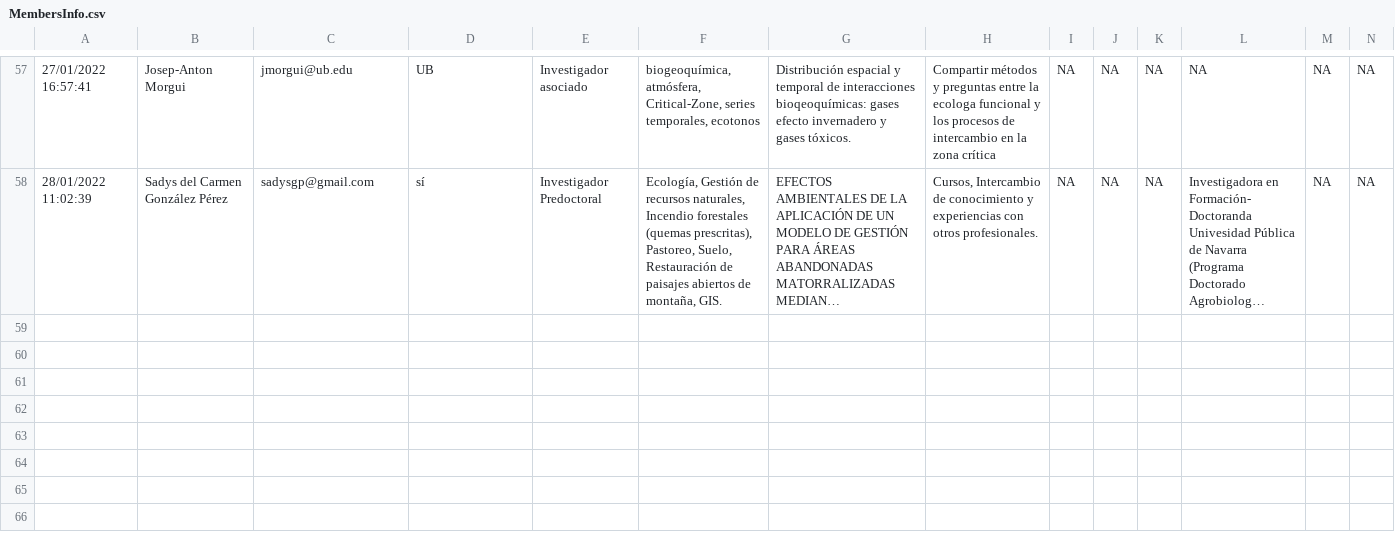
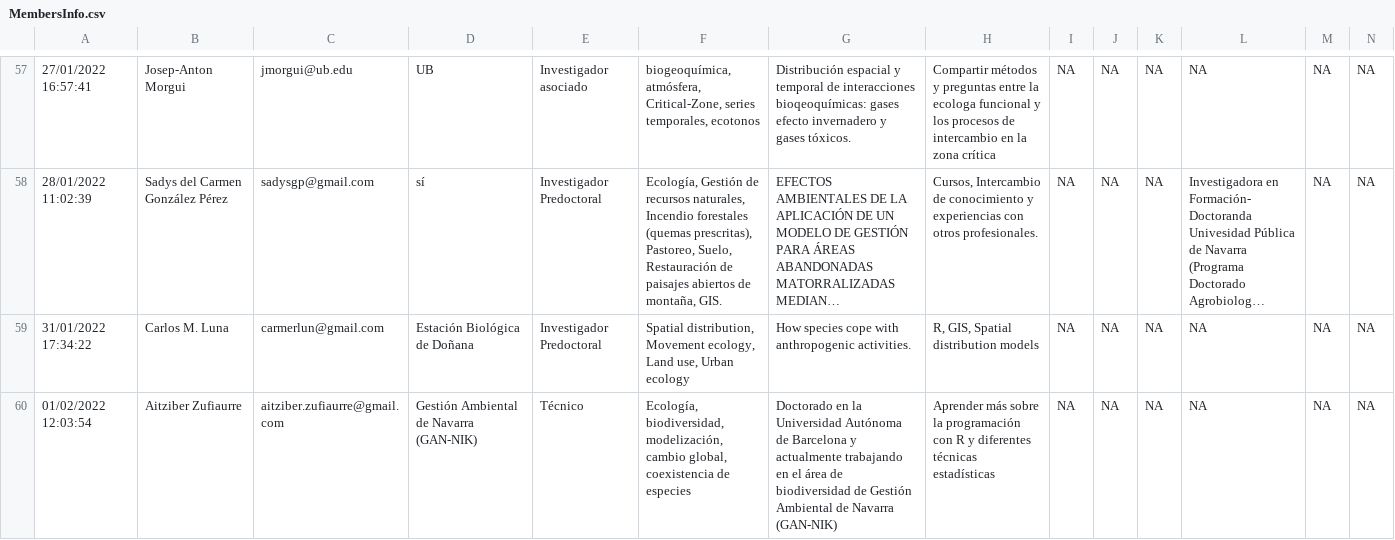
Before and after one commit to ecoinfAEET/website, a CSV file: MembersInfo.csv, drawn as a sheet; only a part is shown, gaps mark what is left out; long unchanged cells end in …; the diff names each change by its address in the sheet, - before the commit and + after, or states it on an @@ line.

```diff
--- a/MembersInfo.csv
+++ b/MembersInfo.csv
+row 59: 31/01/2022 17:34:22 | Carlos M. Luna | carmerlun@gmail.com | Estación Biológica de Doñana | Investigador Predoctoral | Spatial distribution, Movement ecology, Land use, Urban ecology | How species cope with anthropogenic activities. | R, GIS, Spatial distribution models | NA | NA | NA | NA | NA | NA
+row 60: 01/02/2022 12:03:54 | Aitziber Zufiaurre | aitziber.zufiaurre@gmail.com | Gestión Ambiental de Navarra (GAN-NIK) | Técnico | Ecología, biodiversidad, modelización, cambio global, coexistencia de especies | Doctorado en la Universidad Autónoma de Barcelona y actualmente trabajando en el área de biodiversidad de Gestión Ambiental de Navarra (GAN-NIK) | Aprender más sobre la programación con R y diferentes técnicas estadísticas | NA | NA | NA | NA | NA | NA
```
Also changed, not shown: docs/MembersInfo.csv, 1 other file.
